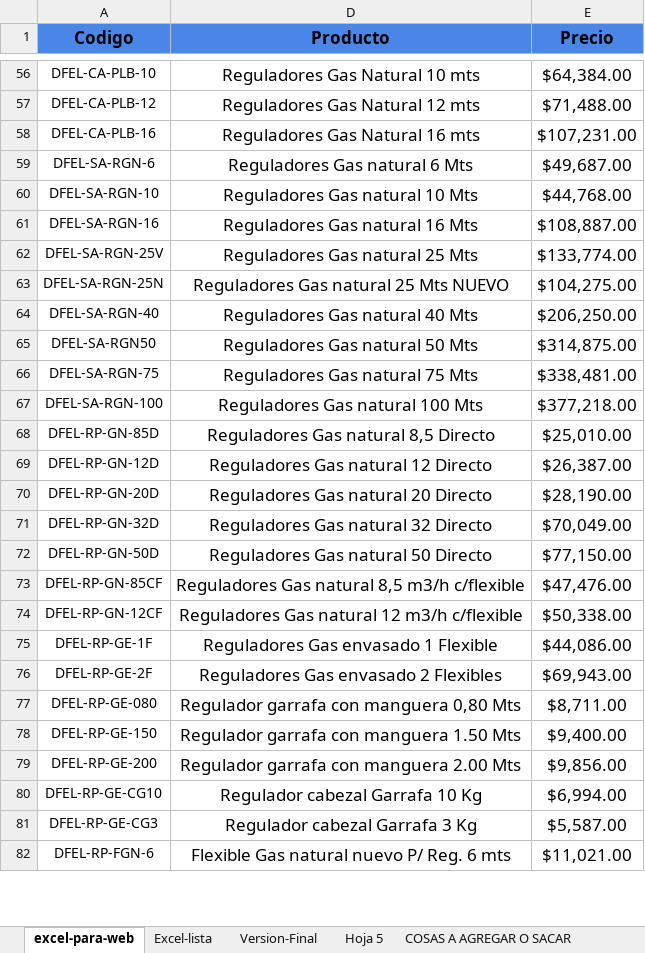
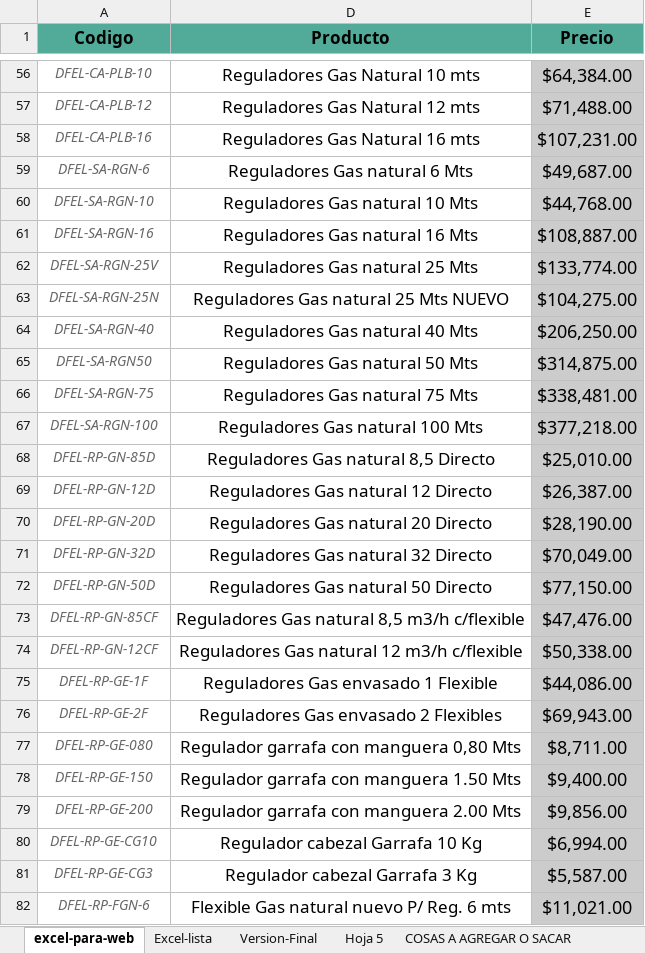
Before and after one commit to leandromondin-gh/Distrifel-catalogo, an Excel workbook: downloads/lista-precios.xlsx, sheet excel-para-web, drawn as a sheet; only a part is shown, gaps mark what is left out; values as stored, in another font and other column widths than the file's, no borders; charts and pictures and conditional formats not drawn; the diff covers the shown part only; the diff names each change by its address in the sheet, - before the commit and + after, or states it on an @@ line.

```diff
--- a/downloads/lista-precios.xlsx (sheet excel-para-web)
+++ b/downloads/lista-precios.xlsx (sheet excel-para-web)
-A1 fill: #4A86E8
+A1 fill: #52AB99
-D1:E1 fill: #4A86E8
+D1:E1 fill: #52AB99
@@ A56:A82 italic: off → on, text colour: black → #666666 @@
@@ E56:E82 text size: larger, fill: none → #CCCCCC @@
```
Also changed, not shown: cell formats elsewhere in this sheet, charts or pictures.
